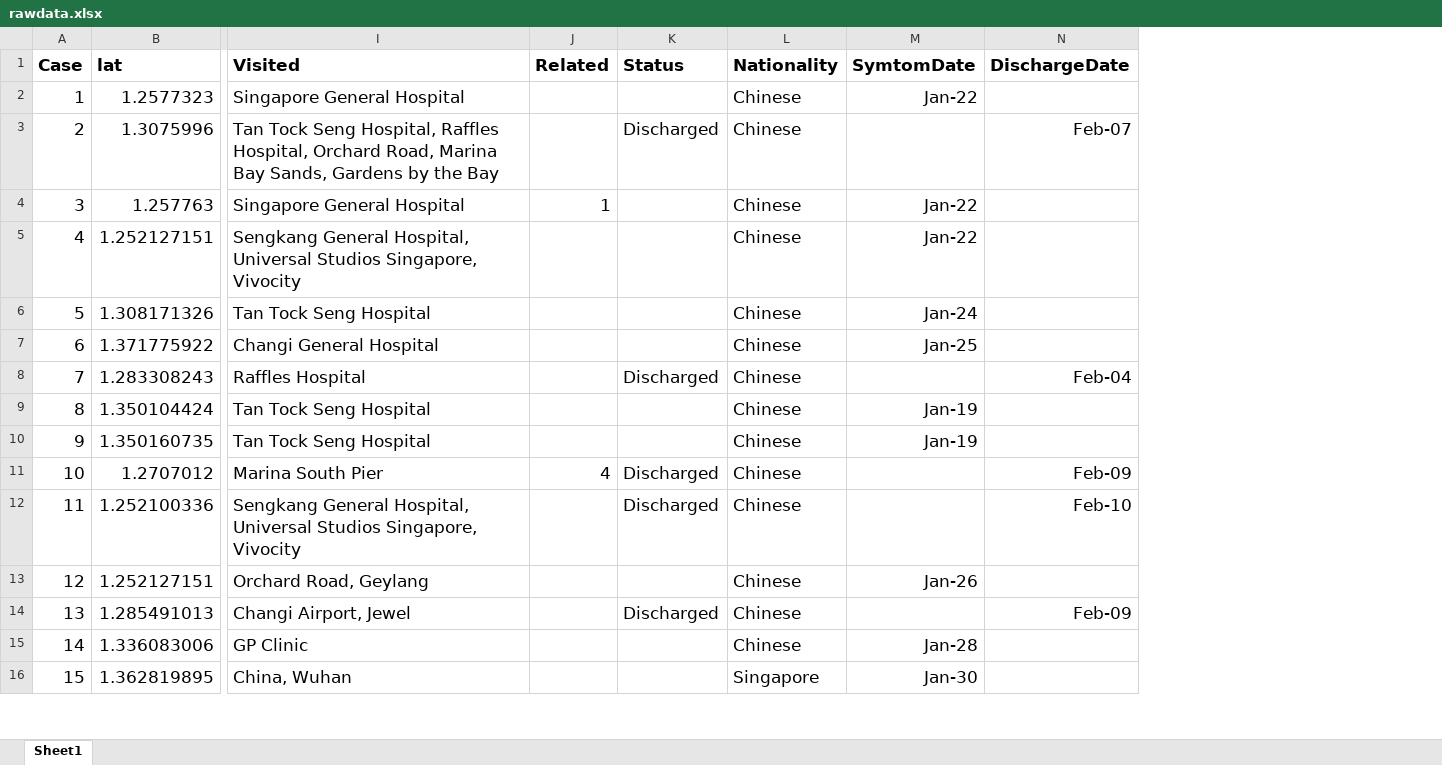
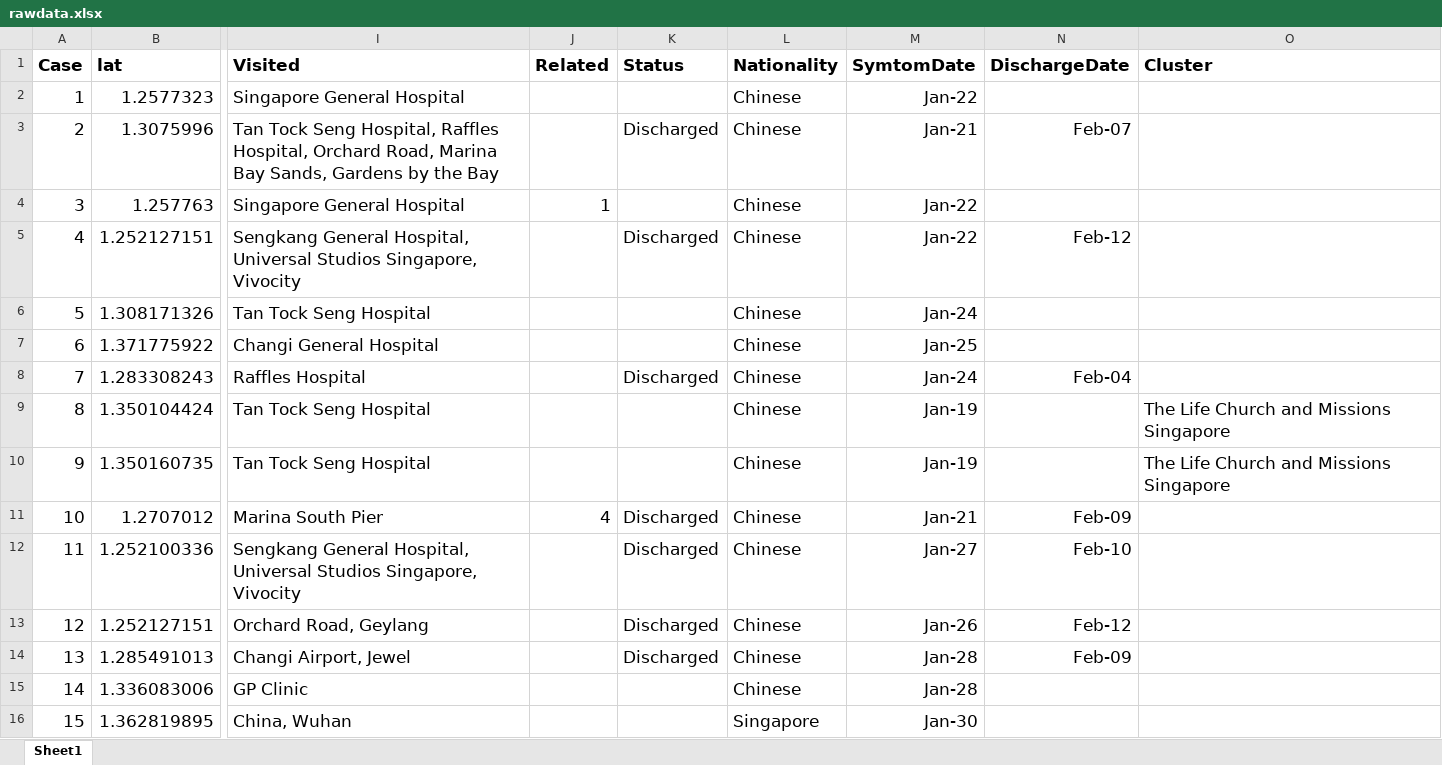
Before and after one commit to nlog2n/sgcorona, an Excel workbook: rawdata.xlsx, sheet Sheet1, drawn as a sheet; only a part is shown, gaps mark what is left out; values as stored, in another font and other column widths than the file's, no borders; the diff covers the shown part only; the diff names each change by its address in the sheet, - before the commit and + after, or states it on an @@ line.

```diff
--- a/rawdata.xlsx (sheet Sheet1)
+++ b/rawdata.xlsx (sheet Sheet1)
+column O (Cluster), rows 9-10: The Life Church and Missions Singapore | The Life Church and Missions Singapore
-M3 (SymtomDate): (empty)
+M3 (SymtomDate): Jan-21
-K5 (Status): (empty)
+K5 (Status): Discharged
-N5 (DischargeDate): (empty)
+N5 (DischargeDate): Feb-12
-M8 (SymtomDate): (empty)
+M8 (SymtomDate): Jan-24
-M11 (SymtomDate): (empty)
+M11 (SymtomDate): Jan-21
-M12 (SymtomDate): (empty)
+M12 (SymtomDate): Jan-27
-K13 (Status): (empty)
+K13 (Status): Discharged
-N13 (DischargeDate): (empty)
+N13 (DischargeDate): Feb-12
-M14 (SymtomDate): (empty)
+M14 (SymtomDate): Jan-28
```
Also changed, not shown: 3 added rows and 19 edited cells elsewhere in this sheet, 1 other file.
